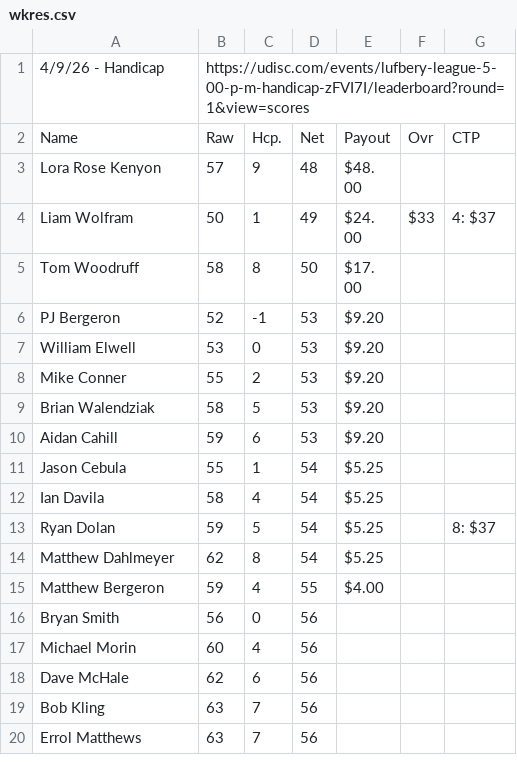
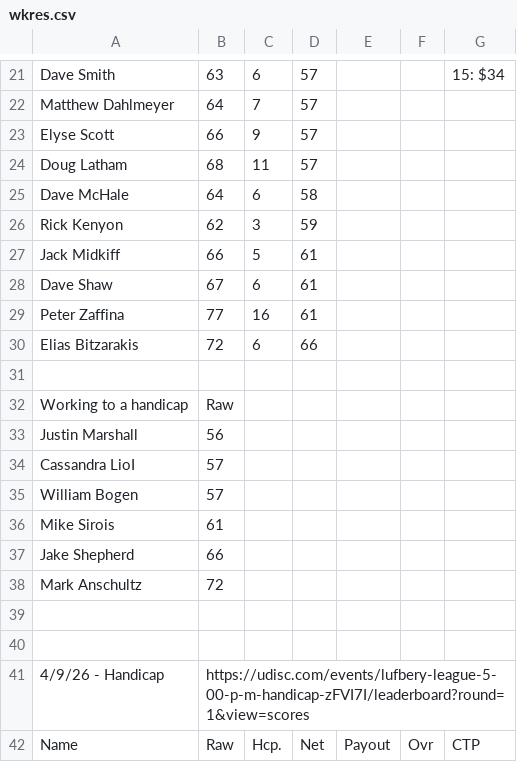
Before and after one commit to tylerjhanson/lufbery-disc-golf, a CSV file: src/data/wkres.csv, drawn as a sheet; only a part is shown, gaps mark what is left out; the shorter side is filled out with more unchanged rows; the diff covers the shown part only; the diff names each change by its address in the sheet, - before the commit and + after, or states it on an @@ line.

```diff
--- a/src/data/wkres.csv
+++ b/src/data/wkres.csv
+row 21: Dave Smith | 63 | 6 | 57 |  |  | 15: $34
+row 22: Matthew Dahlmeyer | 64 | 7 | 57
+row 23: Elyse Scott | 66 | 9 | 57
+row 24: Doug Latham | 68 | 11 | 57
+row 25: Dave McHale | 64 | 6 | 58
+row 26: Rick Kenyon | 62 | 3 | 59
+row 27: Jack Midkiff | 66 | 5 | 61
+row 28: Dave Shaw | 67 | 6 | 61
+row 29: Peter Zaffina | 77 | 16 | 61
+row 30: Elias Bitzarakis | 72 | 6 | 66
+row 31: (empty)
+row 32: Working to a handicap | Raw
+row 33: Justin Marshall | 56
+row 34: Cassandra LioI | 57
+row 35: William Bogen | 57
+row 36: Mike Sirois | 61
+row 37: Jake Shepherd | 66
+row 38: Mark Anschultz | 72
+row 39: (empty)
+row 40: (empty)
```
Also changed, not shown: 20 added rows elsewhere in this file, src/data/handicap-tag-history.csv, 1 other file.
